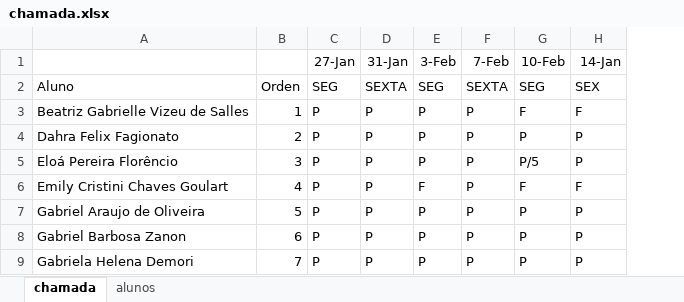
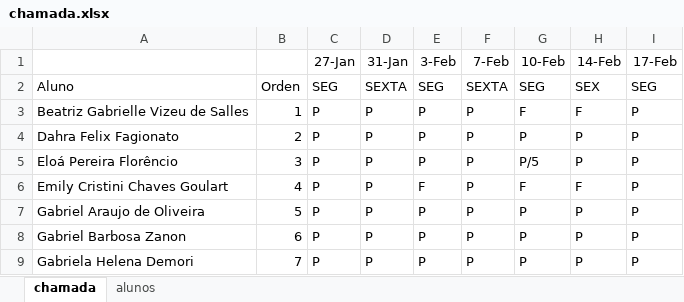
Before and after one commit to wellifabio/sesi2025, an Excel workbook: ds/3des/chamada.xlsx, sheet chamada, drawn as a sheet; only a part is shown; values as stored, in another font and other column widths than the file's, no borders; conditional formats not drawn; the diff names each change by its address in the sheet, - before the commit and + after, or states it on an @@ line.

Commit message:
aula03

```diff
--- a/ds/3des/chamada.xlsx (sheet chamada)
+++ b/ds/3des/chamada.xlsx (sheet chamada)
+column I (17-Feb), rows 2-9: SEG | P | P | P | P | P | P | P
-H1: 14-Jan
+H1: 14-Feb
```
